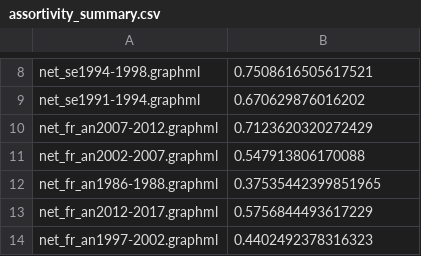
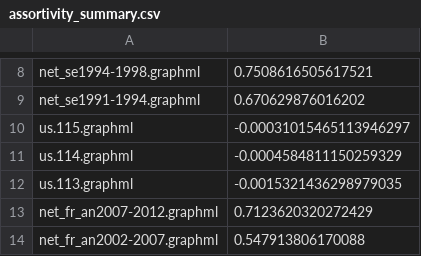
Before and after one commit to benlai97/CSE-416-Final-Project, a CSV file: assortivity_summary.csv, drawn as a sheet; only a part is shown, gaps mark what is left out; the shorter side is filled out with more unchanged rows; the diff names each change by its address in the sheet, - before the commit and + after, or states it on an @@ line.

Commit message:
png graphs

```diff
--- a/assortivity_summary.csv
+++ b/assortivity_summary.csv
+row 10: us.115.graphml | -0.00031015465113946297
+row 11: us.114.graphml | -0.0004584811150259329
+row 12: us.113.graphml | -0.0015321436298979035
```
Also changed, not shown: 1 other file.
